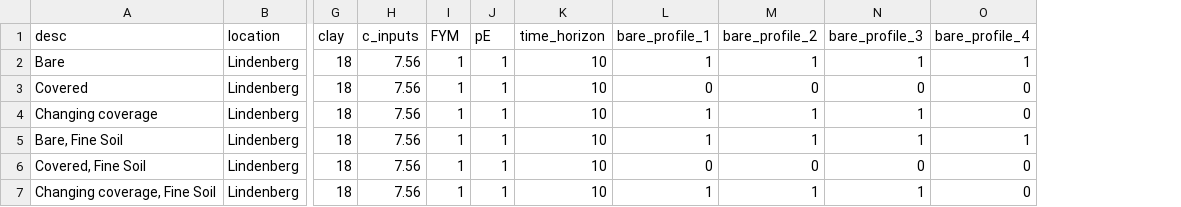
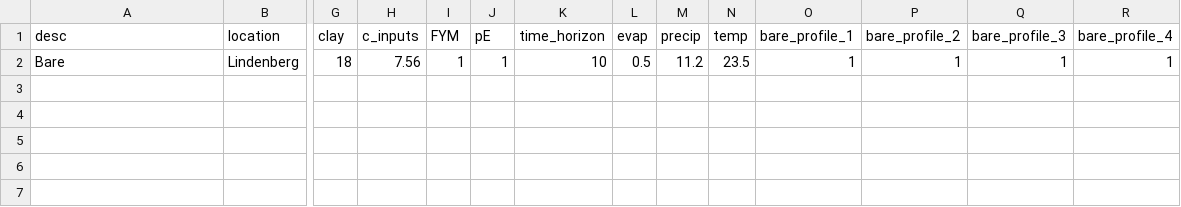
Before and after one commit to climatefarmers/soil-modelling, a CSV file: parameter_files/test_bare_profile.csv, drawn as a sheet; only a part is shown, gaps mark what is left out; removed rows and columns are numbered as before the commit, all else as after; rows hold the shown columns only; the diff names each change by its address in the sheet, - before the commit and + after, or states it on an @@ line.

```diff
--- a/parameter_files/test_bare_profile.csv
+++ b/parameter_files/test_bare_profile.csv
+column L (evap), row 2: 0.5
+column M (precip), row 2: 11.2
+column N (temp), row 2: 23.5
-row 3: Covered | Lindenberg | 18 | 7.56 | 1 | 1 | 10 | 0 | 0 | 0 | 0
-row 4: Changing coverage | Lindenberg | 18 | 7.56 | 1 | 1 | 10 | 1 | 1 | 1 | 0
-row 5: Bare, Fine Soil | Lindenberg | 18 | 7.56 | 1 | 1 | 10 | 1 | 1 | 1 | 1
-row 6: Covered, Fine Soil | Lindenberg | 18 | 7.56 | 1 | 1 | 10 | 0 | 0 | 0 | 0
-row 7: Changing coverage, Fine Soil | Lindenberg | 18 | 7.56 | 1 | 1 | 10 | 1 | 1 | 1 | 0
```
Also changed, not shown: 7 other files.
